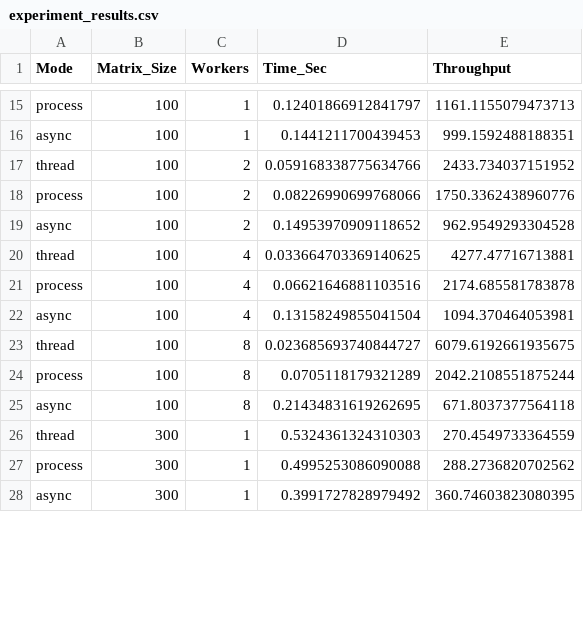
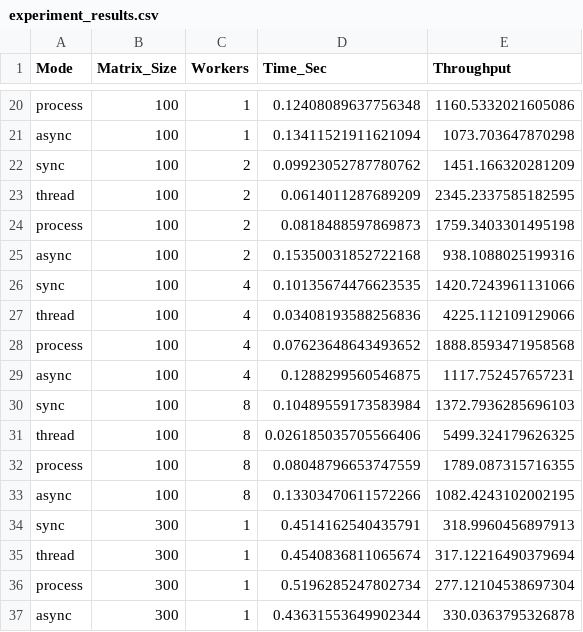
Before and after one commit to WHB139426/ECS251, a CSV file: experiment_results.csv, drawn as a sheet; only a part is shown, gaps mark what is left out; addresses are those after the commit; the diff covers the shown part only; the diff names each change by its address in the sheet, - before the commit and + after, or states it on an @@ line.

Commit message:
add sync mode to run_experiment.py

```diff
--- a/experiment_results.csv
+++ b/experiment_results.csv
-D20 (Time_Sec): 0.12401866912841797
+D20 (Time_Sec): 0.12408089637756348
-E20 (Throughput): 1161.1155079473713
+E20 (Throughput): 1160.5332021605086
-D21 (Time_Sec): 0.1441211700439453
+D21 (Time_Sec): 0.13411521911621094
-E21 (Throughput): 999.1592488188351
+E21 (Throughput): 1073.703647870298
+row 22: sync | 100 | 2 | 0.09923052787780762 | 1451.166320281209
-D23 (Time_Sec): 0.059168338775634766
+D23 (Time_Sec): 0.0614011287689209
-E23 (Throughput): 2433.734037151952
+E23 (Throughput): 2345.2337585182595
-D24 (Time_Sec): 0.08226990699768066
+D24 (Time_Sec): 0.0818488597869873
-E24 (Throughput): 1750.3362438960776
+E24 (Throughput): 1759.3403301495198
-D25 (Time_Sec): 0.14953970909118652
+D25 (Time_Sec): 0.15350031852722168
-E25 (Throughput): 962.9549293304528
+E25 (Throughput): 938.1088025199316
+row 26: sync | 100 | 4 | 0.10135674476623535 | 1420.7243961131066
-D27 (Time_Sec): 0.033664703369140625
+D27 (Time_Sec): 0.03408193588256836
-E27 (Throughput): 4277.47716713881
+E27 (Throughput): 4225.112109129066
-D28 (Time_Sec): 0.06621646881103516
+D28 (Time_Sec): 0.07623648643493652
-E28 (Throughput): 2174.685581783878
+E28 (Throughput): 1888.8593471958568
-D29 (Time_Sec): 0.13158249855041504
+D29 (Time_Sec): 0.1288299560546875
-E29 (Throughput): 1094.370464053981
+E29 (Throughput): 1117.752457657231
+row 30: sync | 100 | 8 | 0.10489559173583984 | 1372.7936285696103
-D31 (Time_Sec): 0.023685693740844727
+D31 (Time_Sec): 0.026185035705566406
-E31 (Throughput): 6079.6192661935675
+E31 (Throughput): 5499.324179626325
-D32 (Time_Sec): 0.0705118179321289
+D32 (Time_Sec): 0.08048796653747559
-E32 (Throughput): 2042.2108551875244
+E32 (Throughput): 1789.087315716355
-D33 (Time_Sec): 0.21434831619262695
+D33 (Time_Sec): 0.13303470611572266
-E33 (Throughput): 671.8037377564118
+E33 (Throughput): 1082.4243102002195
+row 34: sync | 300 | 1 | 0.4514162540435791 | 318.9960456897913
-D35 (Time_Sec): 0.5324361324310303
+D35 (Time_Sec): 0.4540836811065674
-E35 (Throughput): 270.4549733364559
+E35 (Throughput): 317.12216490379694
-D36 (Time_Sec): 0.4995253086090088
+D36 (Time_Sec): 0.5196285247802734
-E36 (Throughput): 288.2736820702562
+E36 (Throughput): 277.12104538697304
-D37 (Time_Sec): 0.3991727828979492
+D37 (Time_Sec): 0.43631553649902344
-E37 (Throughput): 360.74603823080395
+E37 (Throughput): 330.0363795326878
```
Also changed, not shown: 12 added rows and 68 edited cells elsewhere in this file, 1 other file.
